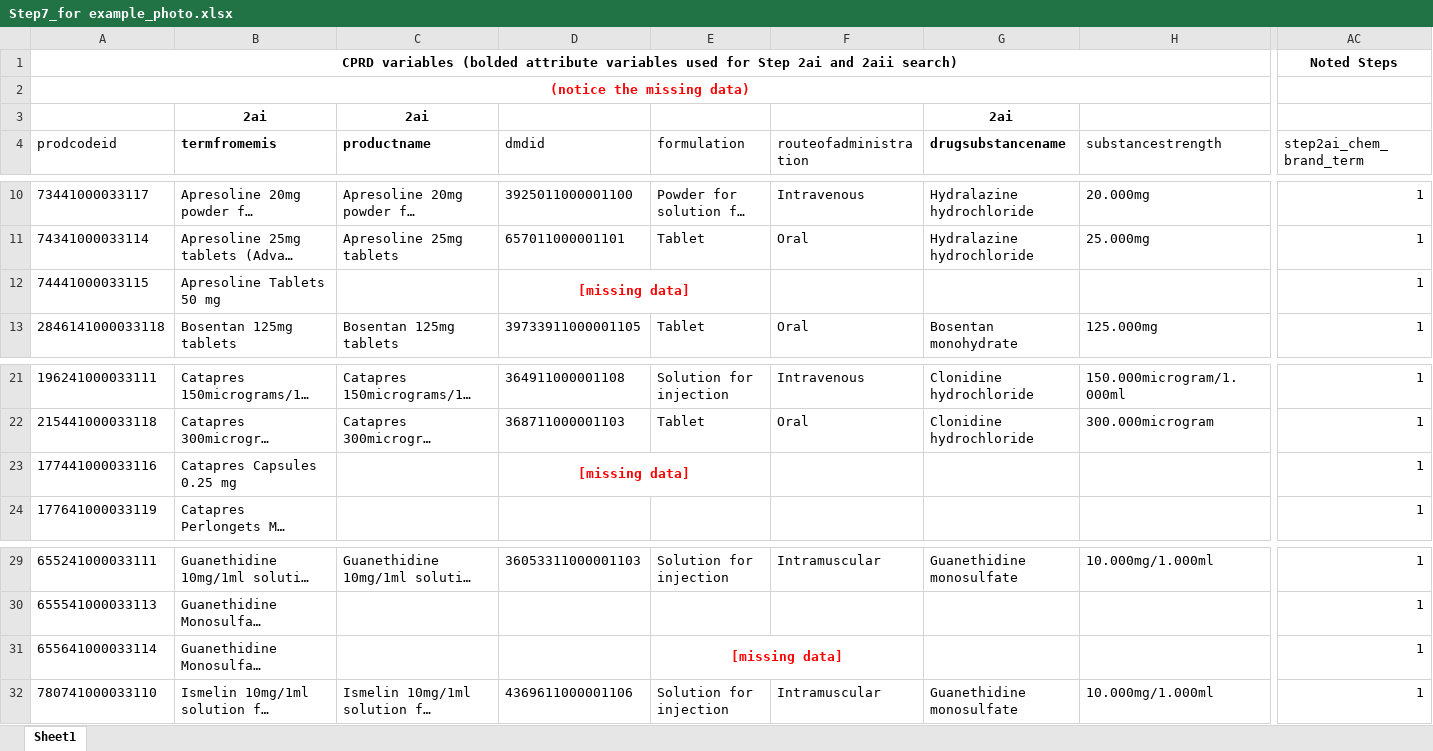
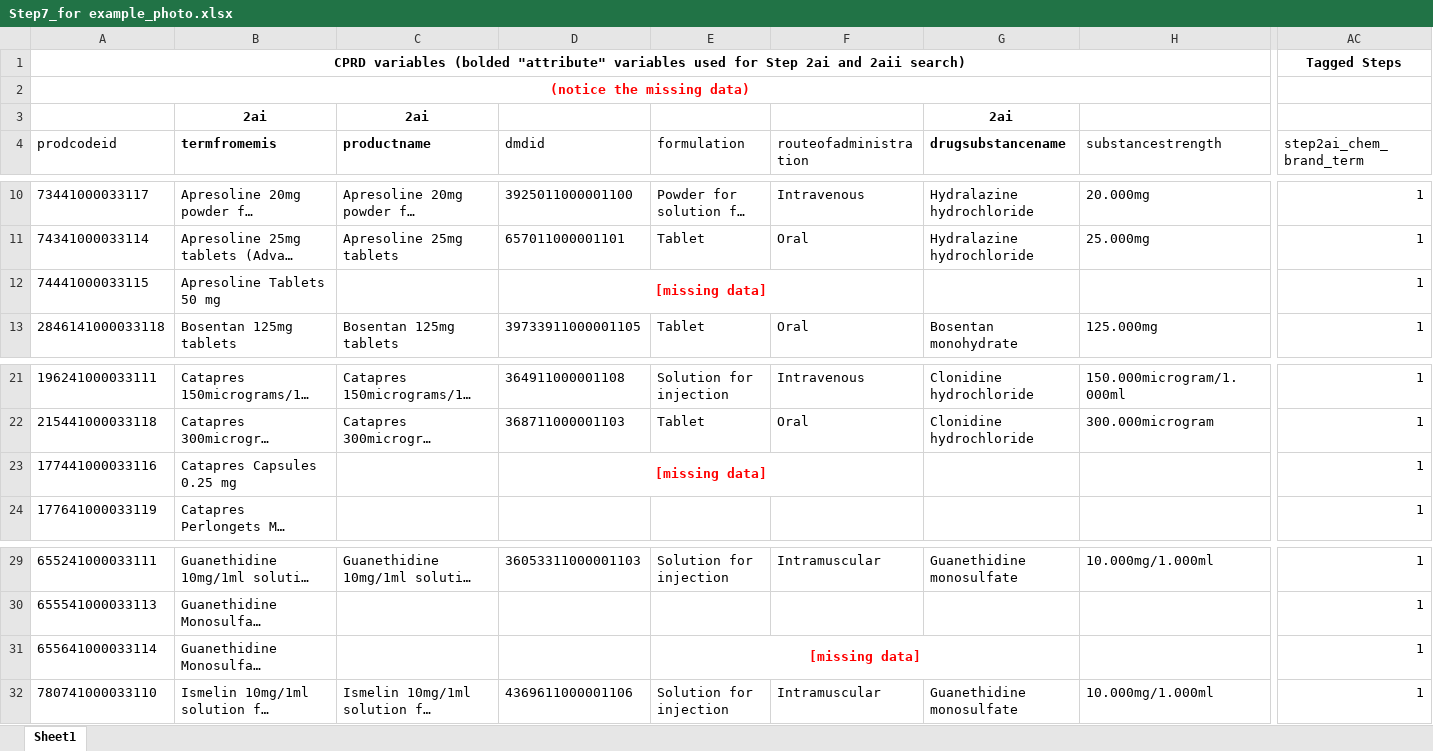
Before and after one commit to NHLI-Respiratory-Epi/drug-codelist-creation, an Excel workbook: Step7_for example_photo.xlsx, sheet Sheet1, drawn as a sheet; only a part is shown, gaps mark what is left out; long unchanged cells end in …; values as stored, in another font and other column widths than the file's, no borders; the diff names each change by its address in the sheet, - before the commit and + after, or states it on an @@ line.

```diff
--- a/Step7_for example_photo.xlsx (sheet Sheet1)
+++ b/Step7_for example_photo.xlsx (sheet Sheet1)
-A1 (prodcodeid): …variables (bolded attribute variables used…
+A1 (prodcodeid): …variables (bolded "attribute" variables used…
-AC1 (step2ai_chem_brand_term): Noted Steps
+AC1 (step2ai_chem_brand_term): Tagged Steps
-D12:E12 merged
+D12:F12 merged
-D23:E23 merged
+D23:F23 merged
-E31:F31 merged
+E31:G31 merged
```
Also changed, not shown: 1 other file.
